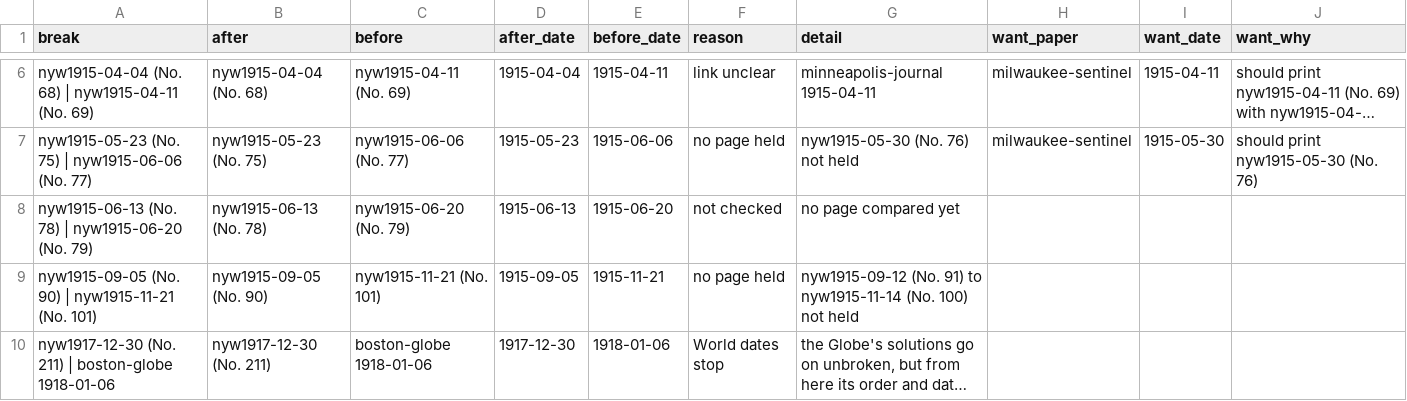
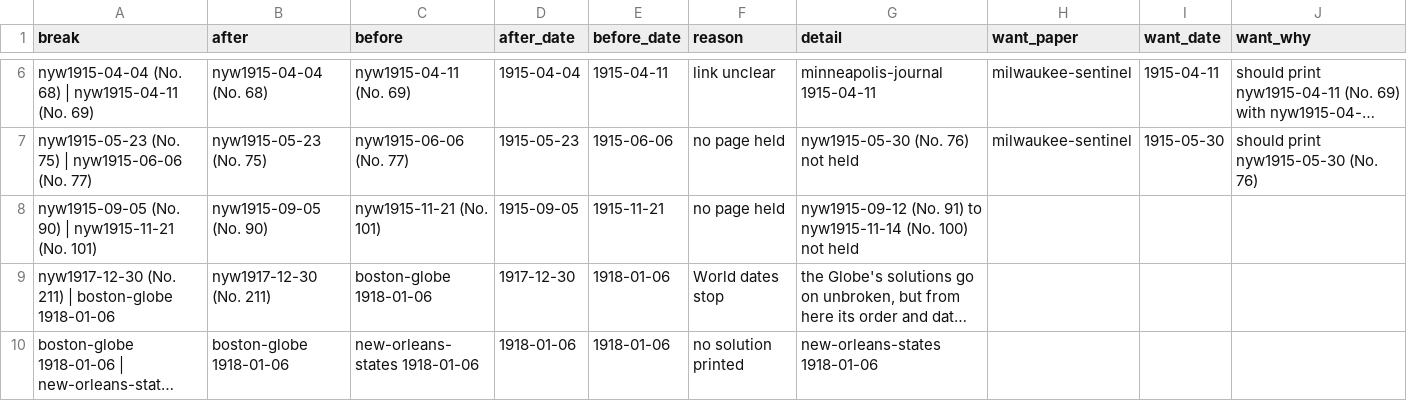
Before and after one commit to EveryPuzzleProject/newyorkworld, a TSV file: chain_breaks.tsv, drawn as a sheet; only a part is shown, gaps mark what is left out; the shorter side is filled out with more unchanged rows; long unchanged cells end in …; the diff names each change by its address in the sheet, - before the commit and + after, or states it on an @@ line.

```diff
--- a/chain_breaks.tsv
+++ b/chain_breaks.tsv
-row 8: nyw1915-06-13 (No. 78) | nyw1915-06-20 (No. 79) | nyw1915-06-13 (No. 78) | nyw1915-06-20 (No. 79) | 1915-06-13 | 1915-06-20 | not checked | no page compared yet
```
Also changed, not shown: chain_pages.tsv, chains.tsv, 4 other files.
